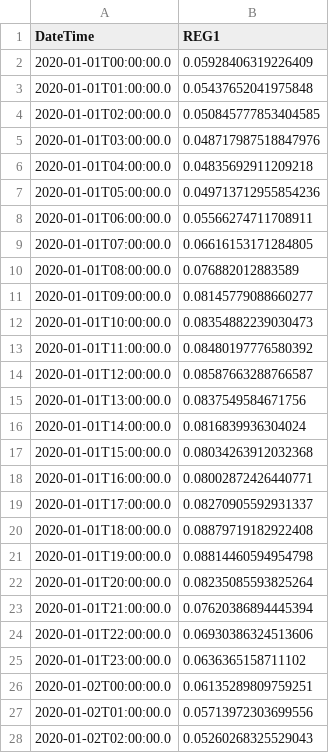
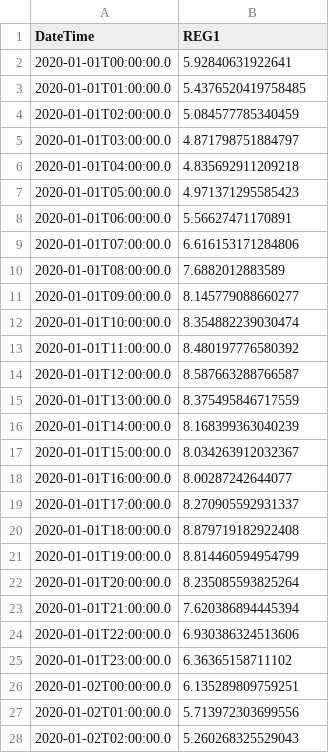
Before and after one commit to Sienna-Platform/PowerSystemsTestData, a CSV file: 5-Bus/5bus_ts/7day/da_reserve.csv, drawn as a sheet; only a part is shown; the diff covers the shown part only.

```diff
--- a/5-Bus/5bus_ts/7day/da_reserve.csv
+++ b/5-Bus/5bus_ts/7day/da_reserve.csv
@@ -1,28 +1,28 @@
 DateTime,REG1
-2020-01-01T00:00:00.0,0.05928406319226409
-2020-01-01T01:00:00.0,0.05437652041975848
-2020-01-01T02:00:00.0,0.050845777853404585
-2020-01-01T03:00:00.0,0.048717987518847976
-2020-01-01T04:00:00.0,0.04835692911209218
-2020-01-01T05:00:00.0,0.049713712955854236
-2020-01-01T06:00:00.0,0.05566274711708911
-2020-01-01T07:00:00.0,0.06616153171284805
-2020-01-01T08:00:00.0,0.076882012883589
-2020-01-01T09:00:00.0,0.08145779088660277
-2020-01-01T10:00:00.0,0.08354882239030473
-2020-01-01T11:00:00.0,0.08480197776580392
-2020-01-01T12:00:00.0,0.08587663288766587
-2020-01-01T13:00:00.0,0.0837549584671756
-2020-01-01T14:00:00.0,0.0816839936304024
-2020-01-01T15:00:00.0,0.08034263912032368
-2020-01-01T16:00:00.0,0.08002872426440771
-2020-01-01T17:00:00.0,0.08270905592931337
-2020-01-01T18:00:00.0,0.08879719182922408
-2020-01-01T19:00:00.0,0.08814460594954798
-2020-01-01T20:00:00.0,0.08235085593825264
-2020-01-01T21:00:00.0,0.07620386894445394
-2020-01-01T22:00:00.0,0.06930386324513606
-2020-01-01T23:00:00.0,0.0636365158711102
-2020-01-02T00:00:00.0,0.06135289809759251
-2020-01-02T01:00:00.0,0.05713972303699556
-2020-01-02T02:00:00.0,0.05260268325529043
+2020-01-01T00:00:00.0,5.92840631922641
+2020-01-01T01:00:00.0,5.4376520419758485
+2020-01-01T02:00:00.0,5.084577785340459
+2020-01-01T03:00:00.0,4.871798751884797
+2020-01-01T04:00:00.0,4.835692911209218
+2020-01-01T05:00:00.0,4.971371295585423
+2020-01-01T06:00:00.0,5.56627471170891
+2020-01-01T07:00:00.0,6.616153171284806
+2020-01-01T08:00:00.0,7.6882012883589
+2020-01-01T09:00:00.0,8.145779088660277
+2020-01-01T10:00:00.0,8.354882239030474
+2020-01-01T11:00:00.0,8.480197776580392
+2020-01-01T12:00:00.0,8.587663288766587
+2020-01-01T13:00:00.0,8.375495846717559
+2020-01-01T14:00:00.0,8.168399363040239
+2020-01-01T15:00:00.0,8.034263912032367
+2020-01-01T16:00:00.0,8.00287242644077
+2020-01-01T17:00:00.0,8.270905592931337
+2020-01-01T18:00:00.0,8.879719182922408
+2020-01-01T19:00:00.0,8.814460594954799
+2020-01-01T20:00:00.0,8.235085593825264
+2020-01-01T21:00:00.0,7.620386894445394
+2020-01-01T22:00:00.0,6.930386324513606
+2020-01-01T23:00:00.0,6.36365158711102
+2020-01-02T00:00:00.0,6.135289809759251
+2020-01-02T01:00:00.0,5.713972303699556
+2020-01-02T02:00:00.0,5.260268325529043
```
Also changed, not shown: 141 edited cells elsewhere in this file, 5-Bus/5bus_ts/7day/da_hydro5_inflow.csv, 5-Bus/5bus_ts/7day/da_hydro5_rating.csv, 6 other files.
